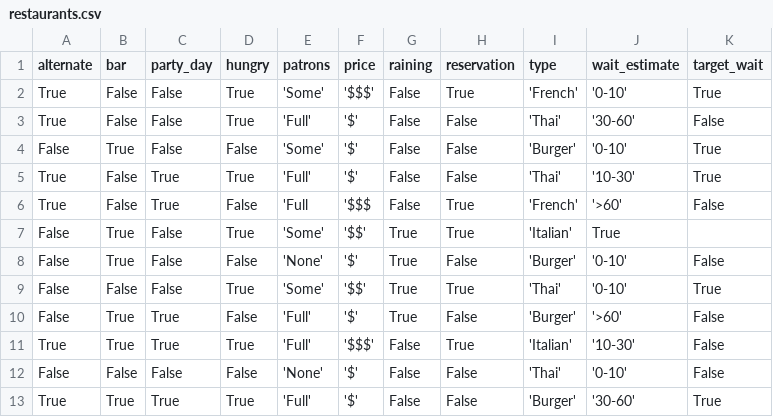
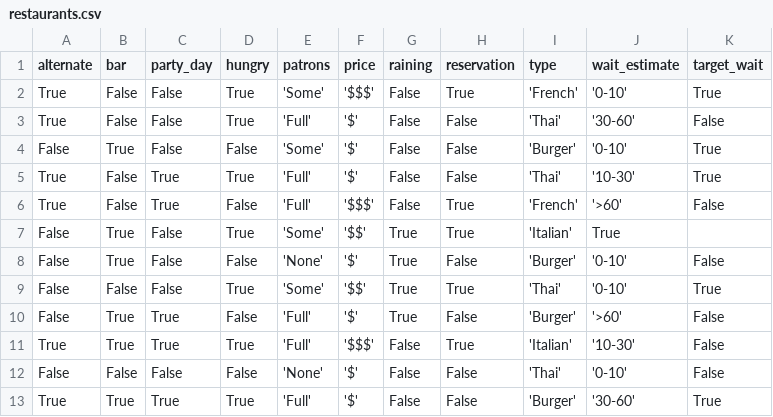
Before and after one commit to ilopezgazpio/UD_Intelligent_Systems, a CSV file: Datasets/restaurants.csv, drawn as a sheet.

Commit message:
fix typo

```diff
--- a/Datasets/restaurants.csv
+++ b/Datasets/restaurants.csv
@@ -5,3 +5,3 @@ False,True,False,False,'Some','$',False,False,'Burger','0-10',True
 True,False,True,True,'Full','$',False,False,'Thai','10-30',True
-True,False,True,False,'Full,'$$$,False,True,'French','>60',False
+True,False,True,False,'Full','$$$',False,True,'French','>60',False
 False,True,False,True,'Some','$$',True,True,'Italian',True
```
